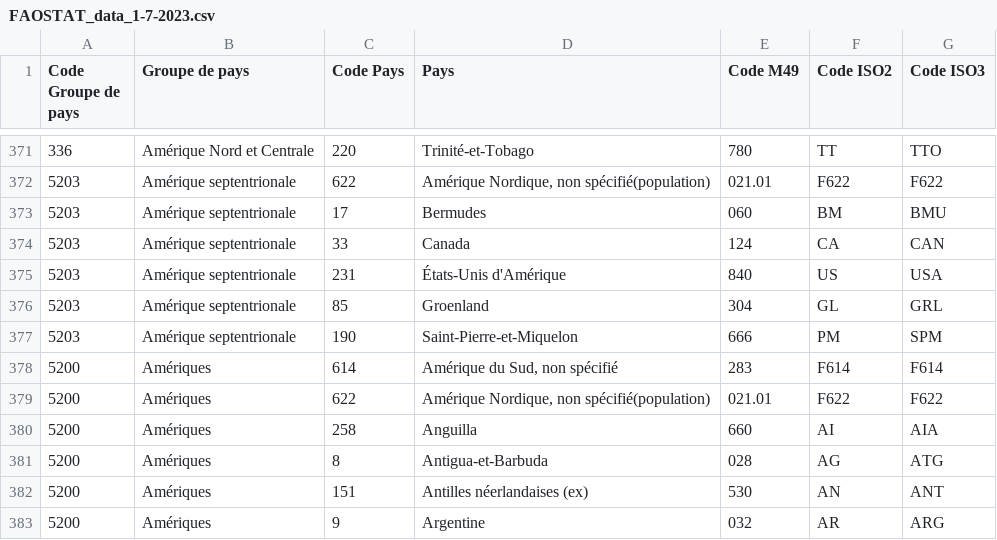
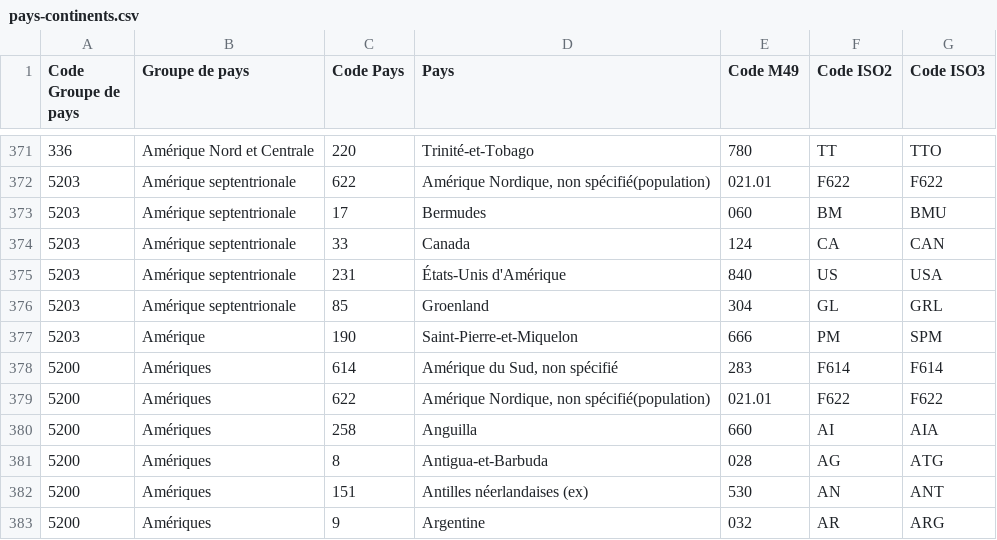
Before and after one commit to Tarik37/FAO_Project_Tarik_FengFeng, a CSV file: fao_2013/pays-continents.csv (was fao_2013/FAOSTAT_data_1-7-2023.csv), drawn as a sheet; only a part is shown, gaps mark what is left out.

Commit message:
Update and rename FAOSTAT_data_1-7-2023.csv to pays-continents.csv

```diff
--- a/fao_2013/FAOSTAT_data_1-7-2023.csv
+++ b/fao_2013/pays-continents.csv
@@ -376,3 +376,3 @@
 "5203","Amérique septentrionale","85","Groenland","304","GL","GRL"
-"5203","Amérique septentrionale","190","Saint-Pierre-et-Miquelon","666","PM","SPM"
+"5203","Amérique","190","Saint-Pierre-et-Miquelon","666","PM","SPM"
 "5200","Amériques","614","Amérique du Sud, non spécifié","283","F614","F614"
```
